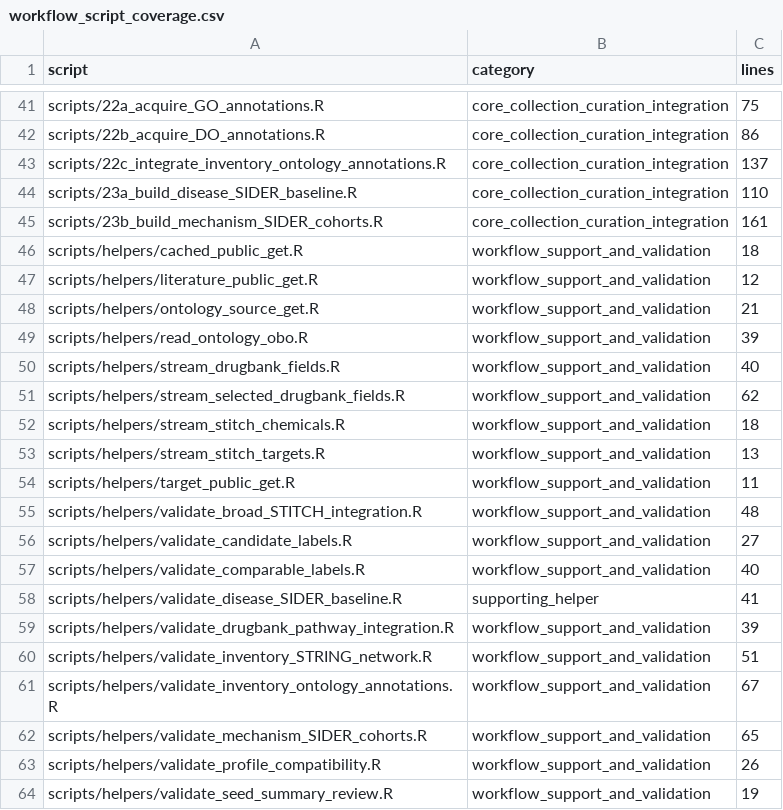
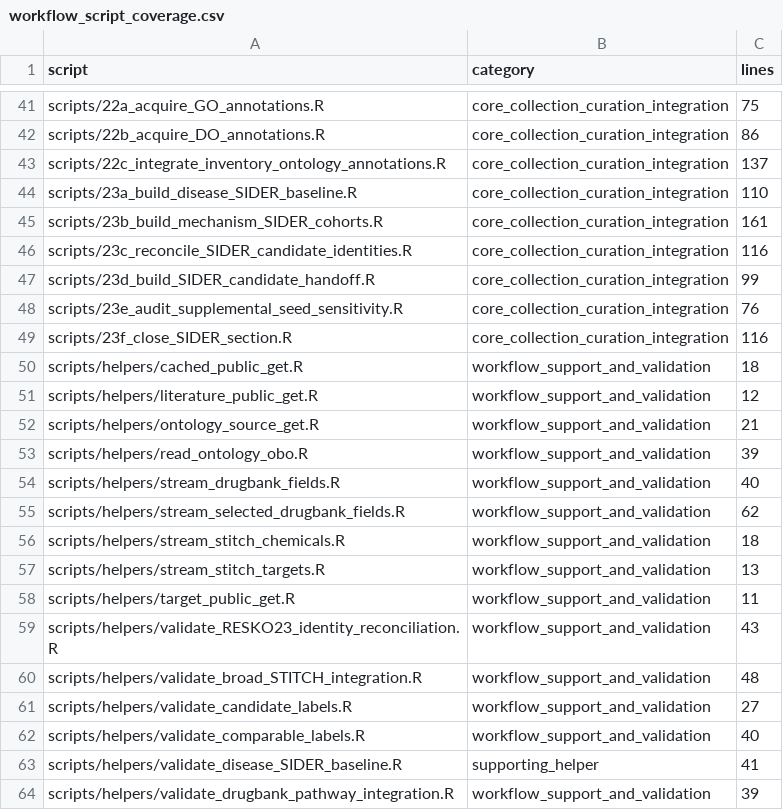
Before and after one commit to LewisKolmh/RESKO-and-Hetnet-for-Repositioning, a CSV file: outputs/workflow_script_coverage.csv, drawn as a sheet; only a part is shown, gaps mark what is left out; the shorter side is filled out with more unchanged rows; the diff names each change by its address in the sheet, - before the commit and + after, or states it on an @@ line.

Commit message:
Complete section 23 SIDER identity, robustness and source-corrected handoff

```diff
--- a/outputs/workflow_script_coverage.csv
+++ b/outputs/workflow_script_coverage.csv
+row 46: scripts/23c_reconcile_SIDER_candidate_identities.R | core_collection_curation_integration | 116
+row 47: scripts/23d_build_SIDER_candidate_handoff.R | core_collection_curation_integration | 99
+row 48: scripts/23e_audit_supplemental_seed_sensitivity.R | core_collection_curation_integration | 76
+row 49: scripts/23f_close_SIDER_section.R | core_collection_curation_integration | 116
+row 59: scripts/helpers/validate_RESKO23_identity_reconciliation.R | workflow_support_and_validation | 43
```
Also changed, not shown: config/RESKO_method_completion_checklist.csv, 26 other files.
